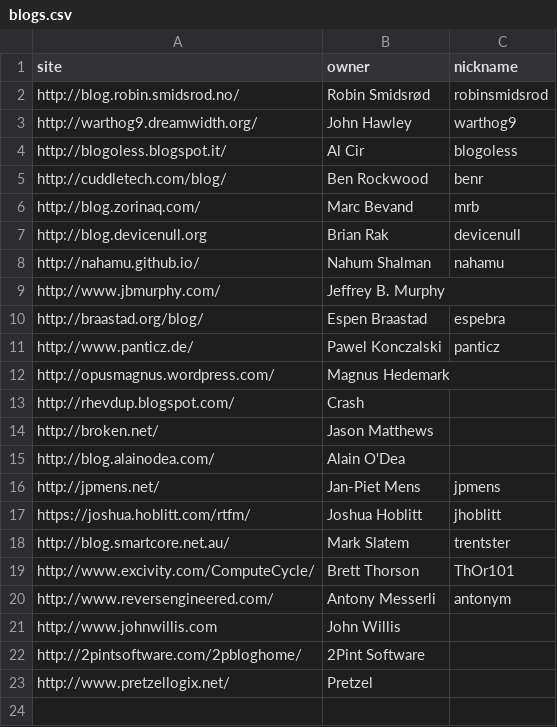
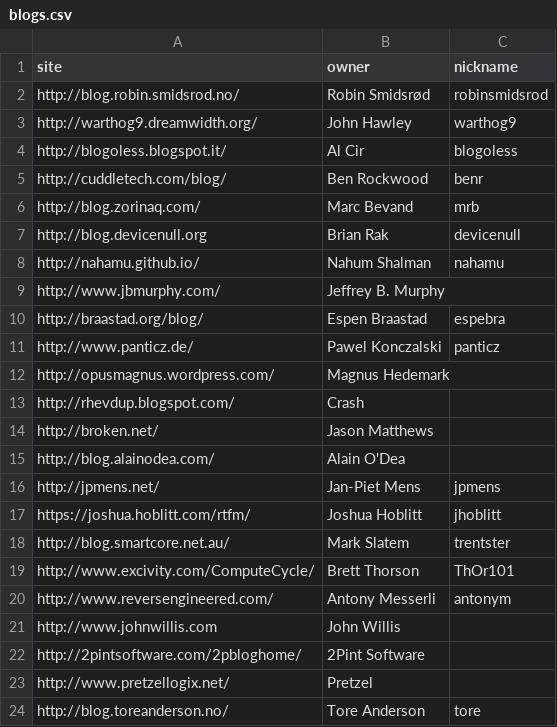
Before and after one commit to networkboot/networkboot.github.com, a CSV file: planet/blogs.csv, drawn as a sheet.

```diff
--- a/planet/blogs.csv
+++ b/planet/blogs.csv
@@ -23 +23,2 @@ http://2pintsoftware.com/2pbloghome/;"2Pint Software";
 http://www.pretzellogix.net/;"Pretzel";
+http://blog.toreanderson.no/;"Tore Anderson";tore
```
Also changed, not shown: _site/planet/blogs.csv, 1 other file.
